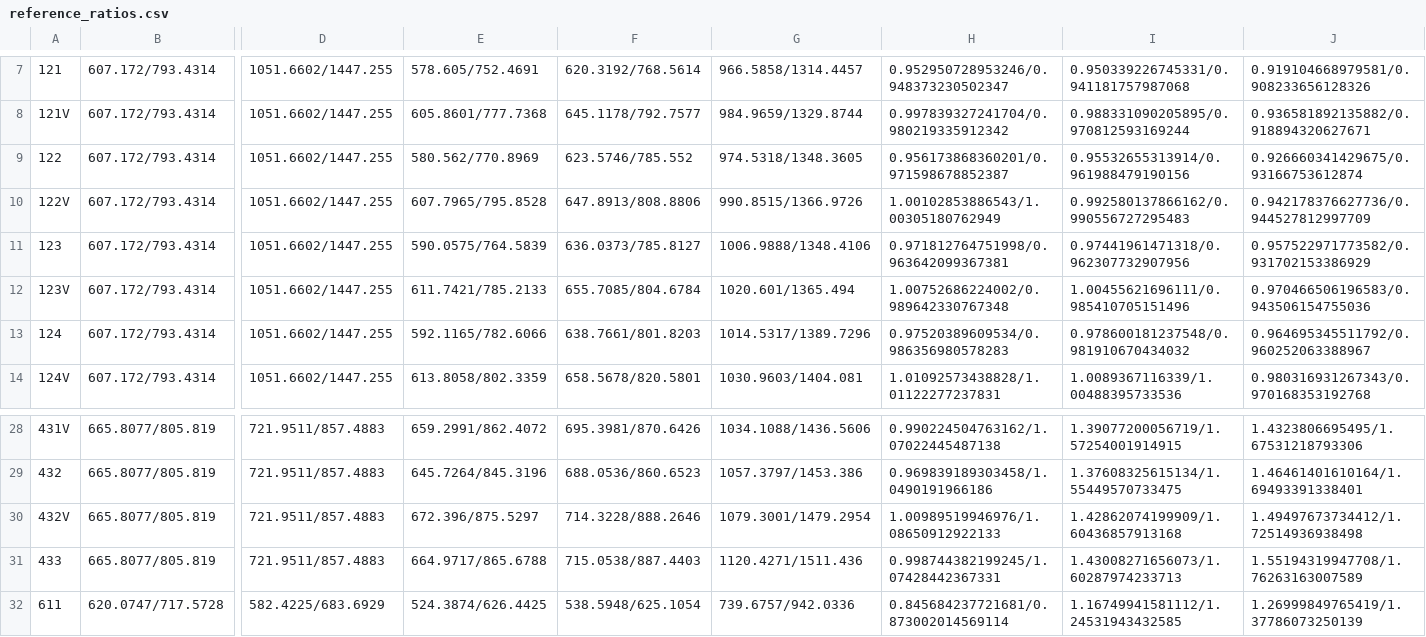
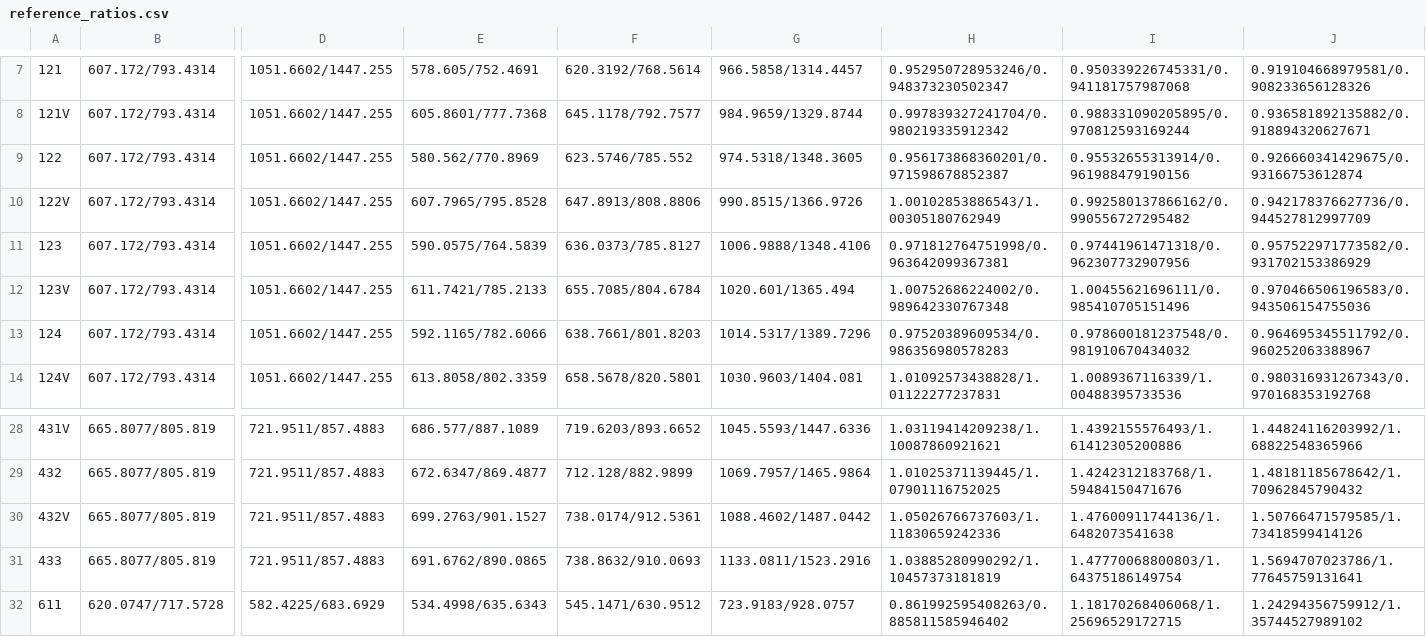
Before and after one commit to mohgsaad-art/VECTO, a CSV file: VectoCore/VectoCore/Resources/Declaration/Trailer/reference_ratios.csv, drawn as a sheet; only a part is shown, gaps mark what is left out; the diff covers the shown part only; the diff names each change by its address in the sheet, - before the commit and + after, or states it on an @@ line.

```diff
--- a/VectoCore/VectoCore/Resources/Declaration/Trailer/reference_ratios.csv
+++ b/VectoCore/VectoCore/Resources/Declaration/Trailer/reference_ratios.csv
-I10: 0.992580137866162/0.990556727295483
+I10: 0.992580137866162/0.990556727295482
-E28: 659.2991/862.4072
+E28: 686.577/887.1089
-F28: 695.3981/870.6426
+F28: 719.6203/893.6652
-G28: 1034.1088/1436.5606
+G28: 1045.5593/1447.6336
-H28: 0.990224504763162/1.07022445487138
+H28: 1.03119414209238/1.10087860921621
-I28: 1.39077200056719/1.57254001914915
+I28: 1.4392155576493/1.61412305200886
-J28: 1.4323806695495/1.67531218793306
+J28: 1.44824116203992/1.68822548365966
-E29: 645.7264/845.3196
+E29: 672.6347/869.4877
-F29: 688.0536/860.6523
+F29: 712.128/882.9899
-G29: 1057.3797/1453.386
+G29: 1069.7957/1465.9864
-H29: 0.969839189303458/1.0490191966186
+H29: 1.01025371139445/1.07901116752025
-I29: 1.37608325615134/1.55449570733475
+I29: 1.4242312183768/1.59484150471676
-J29: 1.46461401610164/1.69493391338401
+J29: 1.48181185678642/1.70962845790432
-E30: 672.396/875.5297
+E30: 699.2763/901.1527
-F30: 714.3228/888.2646
+F30: 738.0174/912.5361
-G30: 1079.3001/1479.2954
+G30: 1088.4602/1487.0442
-H30: 1.00989519946976/1.08650912922133
+H30: 1.05026766737603/1.11830659242336
-I30: 1.42862074199909/1.60436857913168
+I30: 1.47600911744136/1.6482073541638
-J30: 1.49497673734412/1.72514936938498
+J30: 1.50766471579585/1.73418599414126
-E31: 664.9717/865.6788
+E31: 691.6762/890.0865
-F31: 715.0538/887.4403
+F31: 738.8632/910.0693
-G31: 1120.4271/1511.436
+G31: 1133.0811/1523.2916
-H31: 0.998744382199245/1.07428442367331
+H31: 1.03885280990292/1.10457373181819
-I31: 1.43008271656073/1.60287974233713
+I31: 1.47770068800803/1.64375186149754
-J31: 1.55194319947708/1.76263163007589
+J31: 1.5694707023786/1.77645759131641
-E32: 524.3874/626.4425
+E32: 534.4998/635.6343
-F32: 538.5948/625.1054
+F32: 545.1471/630.9512
-G32: 739.6757/942.0336
+G32: 723.9183/928.0757
-H32: 0.845684237721681/0.873002014569114
+H32: 0.861992595408263/0.885811585946402
-I32: 1.16749941581112/1.24531943432585
+I32: 1.18170268406068/1.25696529172715
-J32: 1.26999849765419/1.37786073250139
+J32: 1.24294356759912/1.35744527989102
```
Also changed, not shown: 128 edited cells elsewhere in this file.
